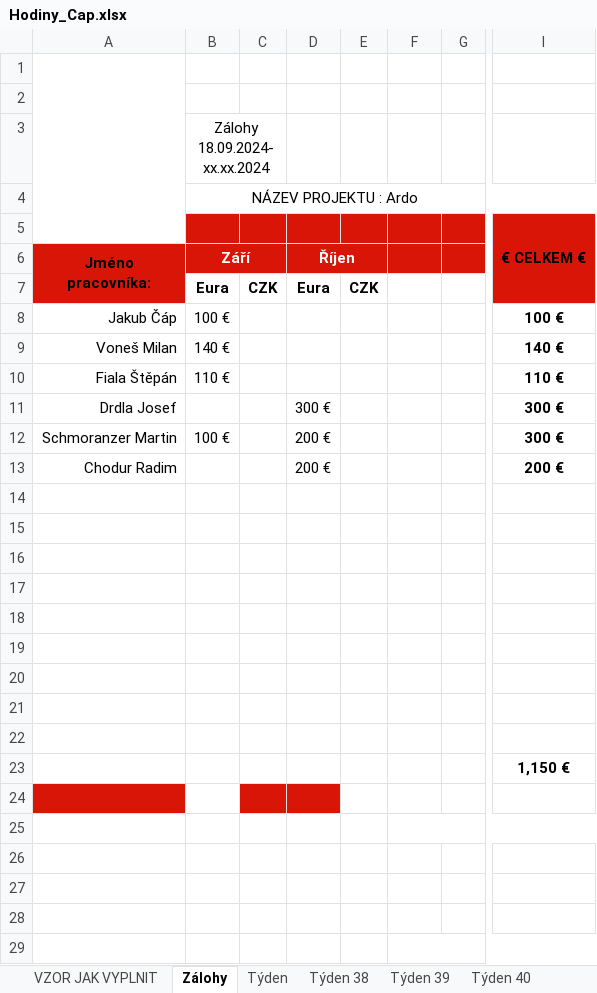
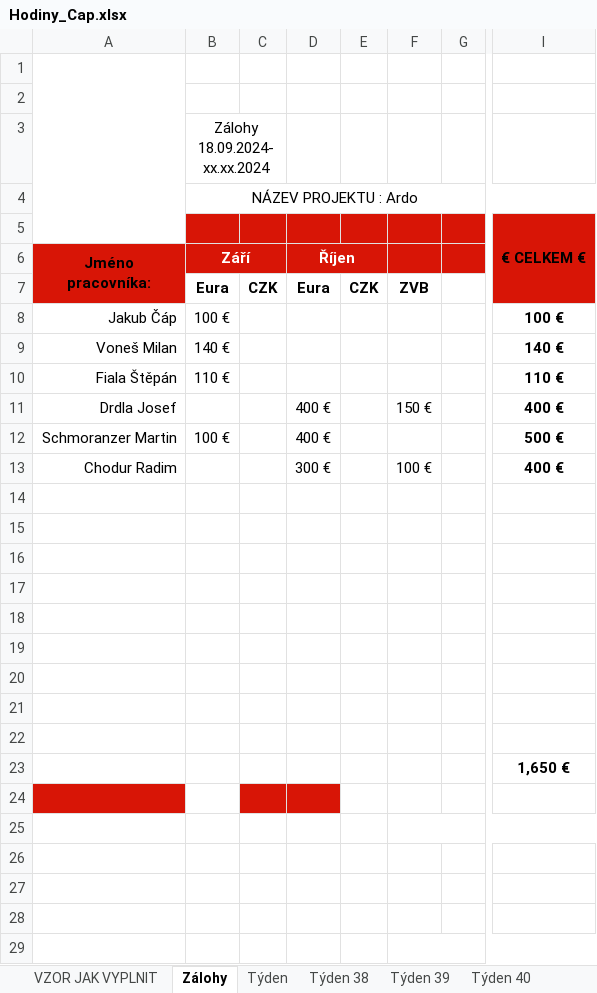
Before and after one commit to CowleyCZE/hodiny, an Excel workbook: Hodiny_Cap.xlsx, sheet Zálohy, drawn as a sheet; only a part is shown, gaps mark what is left out; values as stored, in another font and other column widths than the file's, no borders; the diff names each change by its address in the sheet, - before the commit and + after, or states it on an @@ line.

```diff
--- a/Hodiny_Cap.xlsx (sheet Zálohy)
+++ b/Hodiny_Cap.xlsx (sheet Zálohy)
-F7: (empty)
+F7: ZVB
-D11 (Říjen): 300 €
+D11 (Říjen): 400 €
-F11: (empty)
+F11: 150 €
-I11: 300 €
+I11: 400 €
-D12 (Říjen): 200 €
+D12 (Říjen): 400 €
-I12: 300 €
+I12: 500 €
-D13 (Říjen): 200 €
+D13 (Říjen): 300 €
-F13: (empty)
+F13: 100 €
-I13: 200 €
+I13: 400 €
-I23: 1,150 €
+I23: 1,650 €
```
Also changed, not shown: sheet Týden, sheet Týden 41, sheet Týden 40, other sheet tabs, 5 other files.
